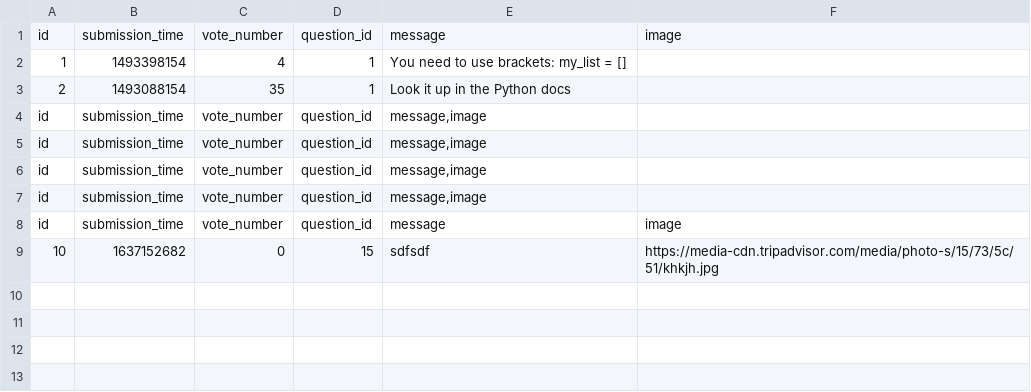
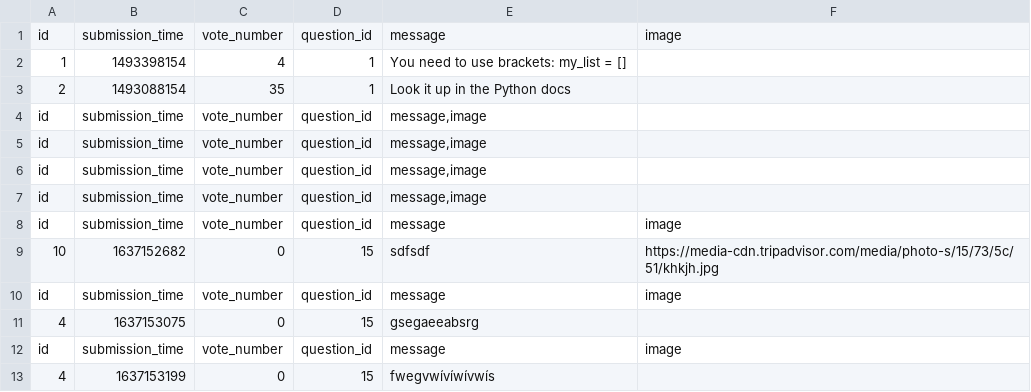
Before and after one commit to hannaszepesi/ask-mate-python, a CSV file: sample_data/answer.csv, drawn as a sheet; the diff names each change by its address in the sheet, - before the commit and + after, or states it on an @@ line.

```diff
--- a/sample_data/answer.csv
+++ b/sample_data/answer.csv
+row 10: id | submission_time | vote_number | question_id | message | image
+row 11: 4 | 1637153075 | 0 | 15 | gsegaeeabsrg
+row 12: id | submission_time | vote_number | question_id | message | image
+row 13: 4 | 1637153199 | 0 | 15 | fwegvwívíwívwís
```
Also changed, not shown: 1 other file.
